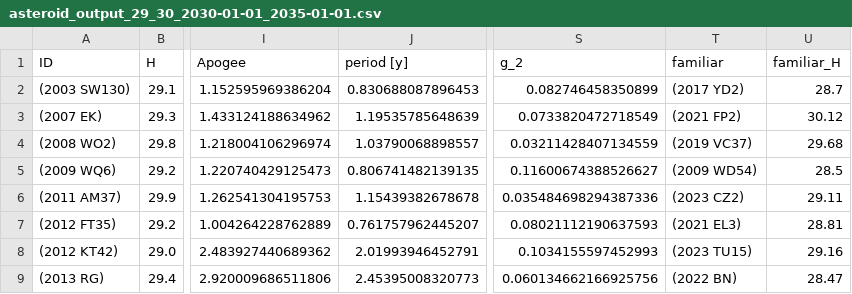
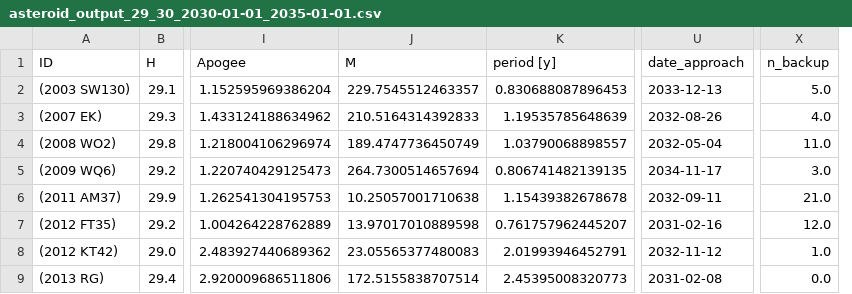
Before and after one commit to NelsonRaLop/MCDM-Asteroid-Mission, a CSV file: 1_seleccion_asteroide/asteroid_output_29_30_2030-01-01_2035-01-01.csv, drawn as a sheet; only a part is shown, gaps mark what is left out; removed rows and columns are numbered as before the commit, all else as after; the diff names each change by its address in the sheet, - before the commit and + after, or states it on an @@ line.

Commit message:
Number of backup asteroids included as a parameter. Metrics for familiars and comparison against complete databases are no longer available

```diff
--- a/1_seleccion_asteroide/asteroid_output_29_30_2030-01-01_2035-01-01.csv
+++ b/1_seleccion_asteroide/asteroid_output_29_30_2030-01-01_2035-01-01.csv
+column J (M), rows 2-9: 229.7545512463357 | 210.5164314392833 | 189.4747736450749 | 264.7300514657694 | 10.25057001710638 | 13.97017010889598 | 23.05565377480083 | 172.5155838707514
-column S (g_2), rows 2-9: 0.082746458350899 | 0.0733820472718549 | 0.03211428407134559 | 0.11600674388526627 | 0.035484698294387336 | 0.08021112190637593 | 0.1034155597452993 | 0.060134662166925756
-column T (familiar), rows 2-9: (2017 YD2) | (2021 FP2) | (2019 VC37) | (2009 WD54) | (2023 CZ2) | (2021 EL3) | (2023 TU15) | (2022 BN)
-column U (familiar_H), rows 2-9: 28.7 | 30.12 | 29.68 | 28.5 | 29.11 | 28.81 | 29.16 | 28.47
+column U (date_approach), rows 2-9: 2033-12-13 | 2032-08-26 | 2032-05-04 | 2034-11-17 | 2032-09-11 | 2031-02-16 | 2032-11-12 | 2031-02-08
+column X (n_backup), rows 2-9: 5.0 | 4.0 | 11.0 | 3.0 | 21.0 | 12.0 | 1.0 | 0.0
```
Also changed, not shown: 6 other files.
